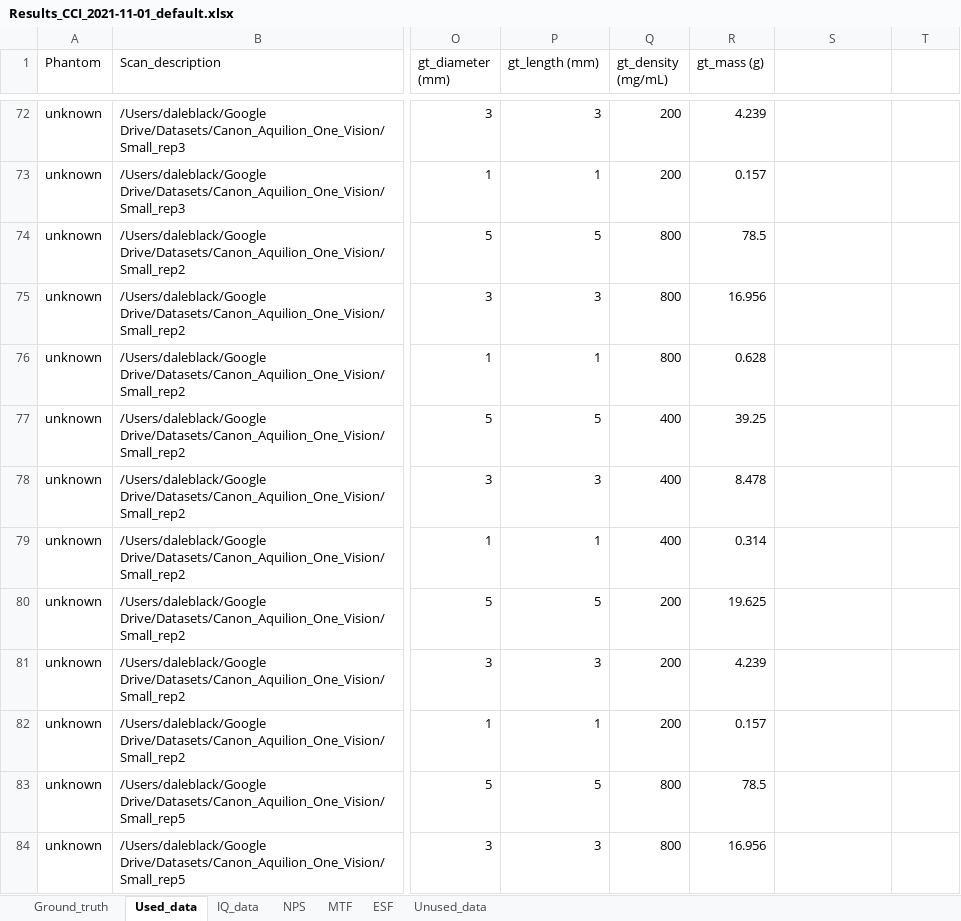
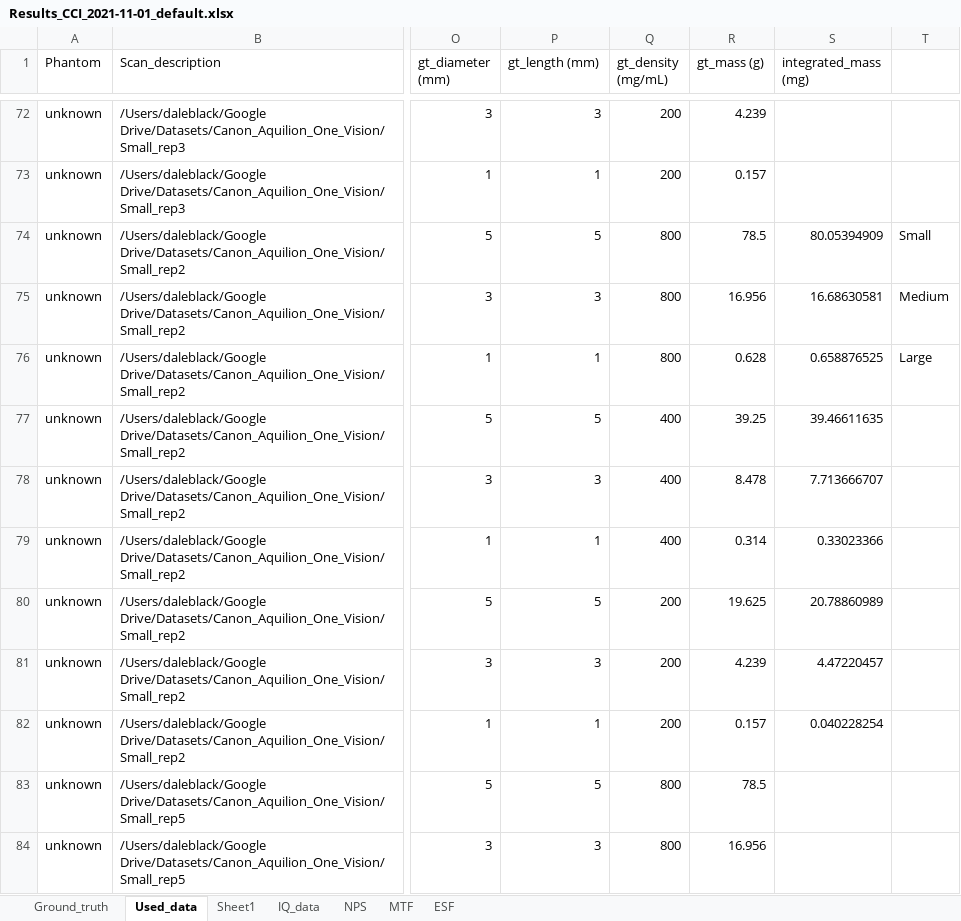
Before and after one commit to MolloiLab/CAC-stanford-data, an Excel workbook: python/output/canon/Results_CCI_2021-11-01_default.xlsx, sheet Used_data, drawn as a sheet; only a part is shown, gaps mark what is left out; values as stored, in another font and other column widths than the file's, no borders; charts and pictures not drawn; the diff names each change by its address in the sheet, - before the commit and + after, or states it on an @@ line.

```diff
--- a/python/output/canon/Results_CCI_2021-11-01_default.xlsx (sheet Used_data)
+++ b/python/output/canon/Results_CCI_2021-11-01_default.xlsx (sheet Used_data)
-sheet tab: Unused_data
+sheet tab: Sheet1
-S1: (empty)
+S1: integrated_mass (mg)
-S74 (integrated_mass (mg)): (empty)
+S74 (integrated_mass (mg)): 80.05394909
-T74: (empty)
+T74: Small
-S75 (integrated_mass (mg)): (empty)
+S75 (integrated_mass (mg)): 16.68630581
-T75: (empty)
+T75: Medium
-S76 (integrated_mass (mg)): (empty)
+S76 (integrated_mass (mg)): 0.658876525
-T76: (empty)
+T76: Large
-S77 (integrated_mass (mg)): (empty)
+S77 (integrated_mass (mg)): 39.46611635
-S78 (integrated_mass (mg)): (empty)
+S78 (integrated_mass (mg)): 7.713666707
-S79 (integrated_mass (mg)): (empty)
+S79 (integrated_mass (mg)): 0.33023366
-S80 (integrated_mass (mg)): (empty)
+S80 (integrated_mass (mg)): 20.78860989
-S81 (integrated_mass (mg)): (empty)
+S81 (integrated_mass (mg)): 4.47220457
-S82 (integrated_mass (mg)): (empty)
+S82 (integrated_mass (mg)): 0.040228254
```
Also changed, not shown: charts or pictures, python/output/ge/GE_Results_CCI_2021-11-01_default.xlsx, 7 other files.
